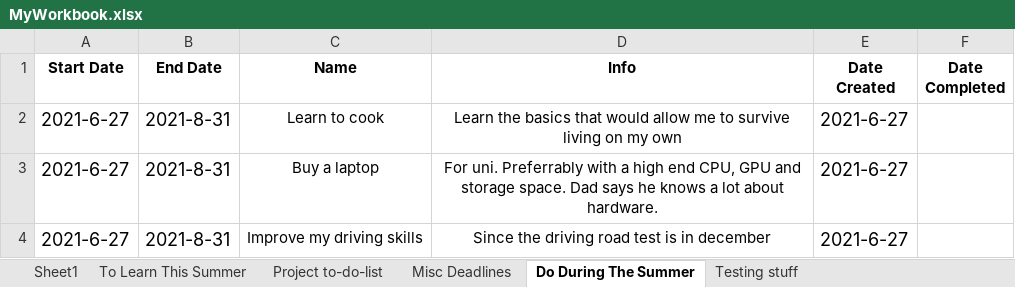
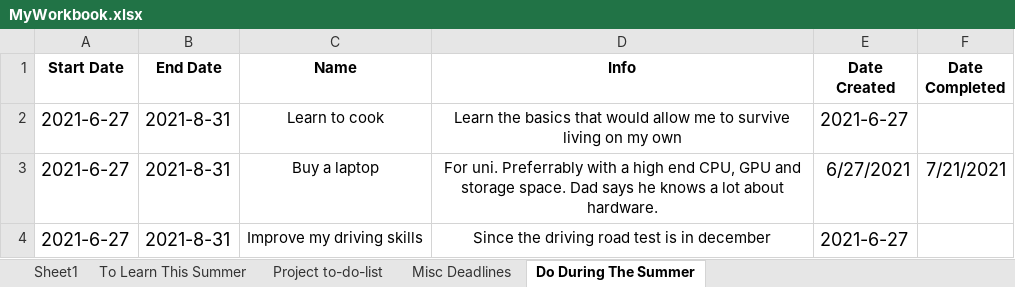
Before and after one commit to Penguinfami/Excel-Schedule-Planner, an Excel workbook: MyWorkbook.xlsx, sheet Do During The Summer, drawn as a sheet; values as stored, in another font and other column widths than the file's, no borders; the diff names each change by its address in the sheet, - before the commit and + after, or states it on an @@ line.

```diff
--- a/MyWorkbook.xlsx (sheet Do During The Summer)
+++ b/MyWorkbook.xlsx (sheet Do During The Summer)
-sheet tab: Testing stuff
-E3 (Date Created): 2021-6-27
+E3 (Date Created): 6/27/2021
-F3 (Date Completed): (empty)
+F3 (Date Completed): 7/21/2021
```
Also changed, not shown: sheet To Learn This Summer, sheet Project to-do-list, sheet Misc Deadlines, sheet Sheet1, 3 other files.
